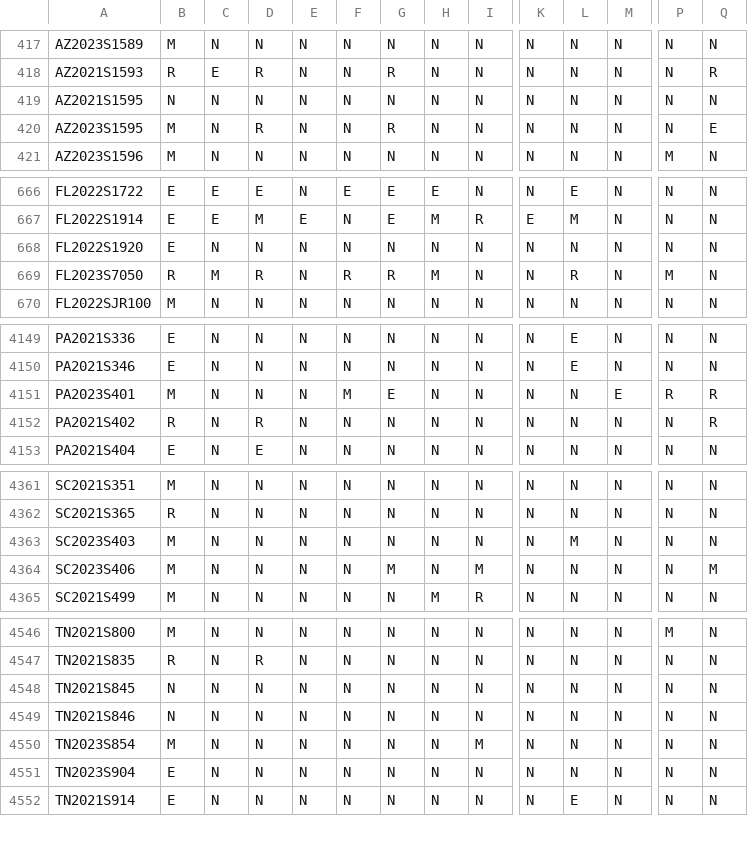
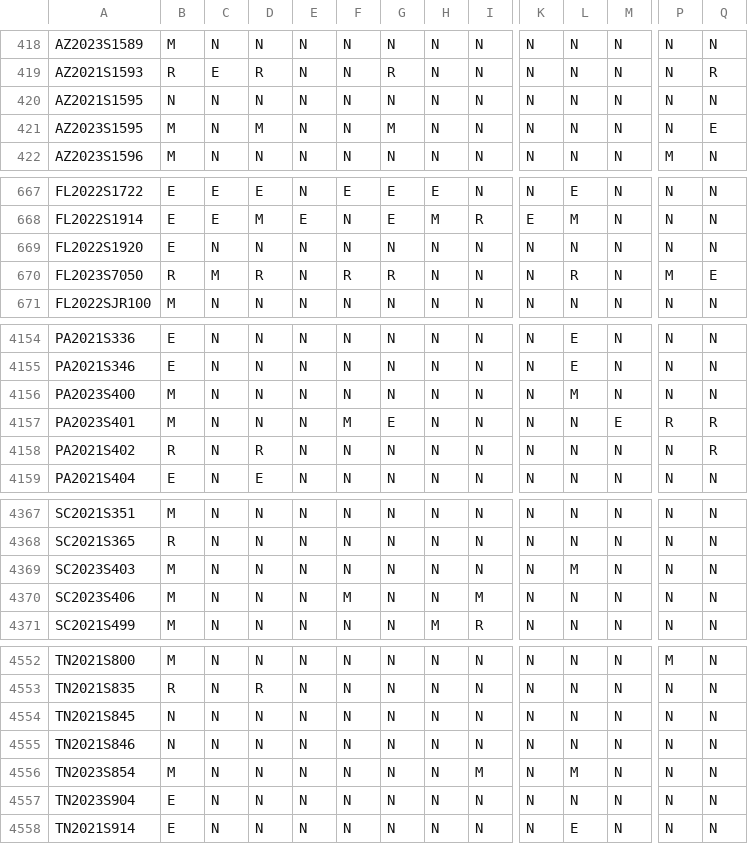
Before and after one commit to jloffredo2/state-elect-law-db, a CSV file: output/vrl_provisions.csv, drawn as a sheet; only a part is shown, gaps mark what is left out; addresses are those after the commit; rows hold the shown columns only; the diff covers the shown part only; the diff names each change by its address in the sheet, - before the commit and + after, or states it on an @@ line.

```diff
--- a/output/vrl_provisions.csv
+++ b/output/vrl_provisions.csv
-D421: R
+D421: M
-G421: R
+G421: M
-H670: M
+H670: N
-Q670: N
+Q670: E
+row 4156: PA2023S400 | M | N | N | N | N | N | N | N | N | M | N | N | N
-F4370: N
+F4370: M
-G4370: M
+G4370: N
-Q4370: M
+Q4370: N
-L4556: N
+L4556: M
```
Also changed, not shown: 5 added rows elsewhere in this file, 5 other files.
